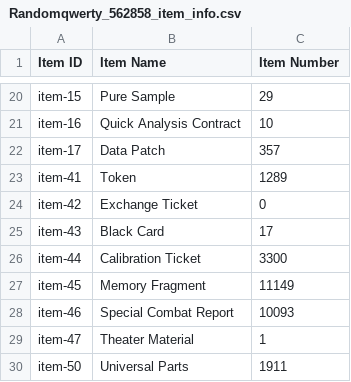
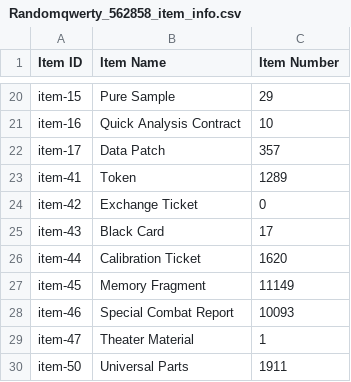
Before and after one commit to randomqwerty/randomqwerty_gfl, a CSV file: Randomqwerty_562858_item_info.csv, drawn as a sheet; only a part is shown, gaps mark what is left out.

```diff
--- a/Randomqwerty_562858_item_info.csv
+++ b/Randomqwerty_562858_item_info.csv
@@ -25,3 +25,3 @@ item-42,Exchange Ticket,0
 item-43,Black Card,17
-item-44,Calibration Ticket,3300
+item-44,Calibration Ticket,1620
 item-45,Memory Fragment,11149
```
Also changed, not shown: Randomqwerty_562858_fairy_info.csv, 1 other file.
